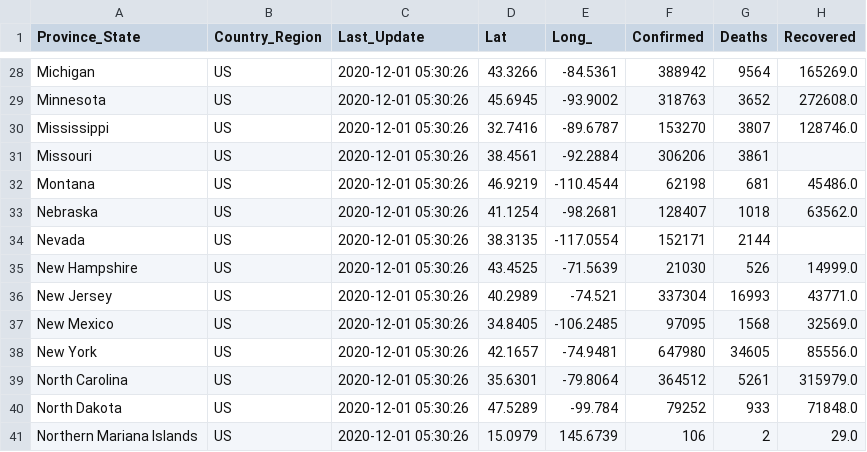
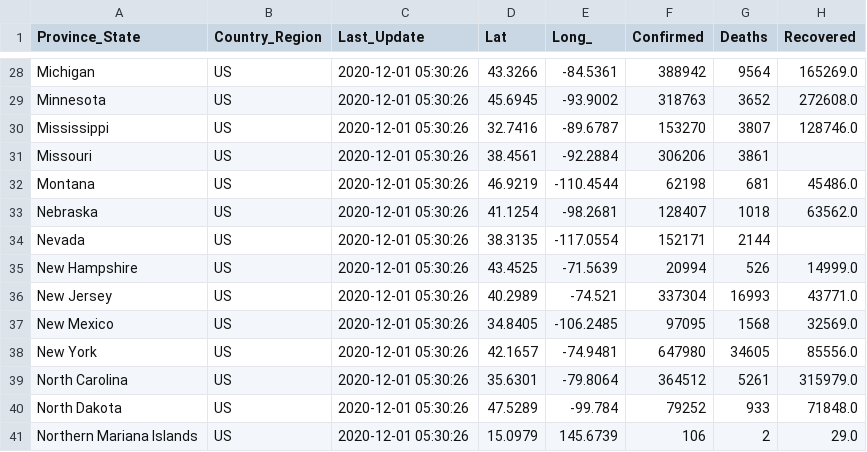
Before and after one commit to Anirban2404/Covid-19Analysis, a CSV file: DataStore/COVID-19-data-state-USA/11-30-2020.csv, drawn as a sheet; only a part is shown, gaps mark what is left out; the diff names each change by its address in the sheet, - before the commit and + after, or states it on an @@ line.

```diff
--- a/DataStore/COVID-19-data-state-USA/11-30-2020.csv
+++ b/DataStore/COVID-19-data-state-USA/11-30-2020.csv
-F35 (Confirmed): 21030
+F35 (Confirmed): 20994
```
Also changed, not shown: DataStore/COVID-19-data-state-USA/08-29-2020.csv, DataStore/COVID-19-data-state-USA/11-15-2020.csv, 18 other files.
